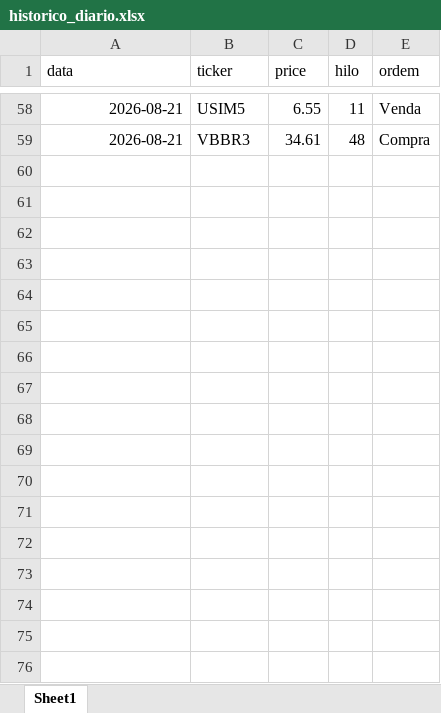
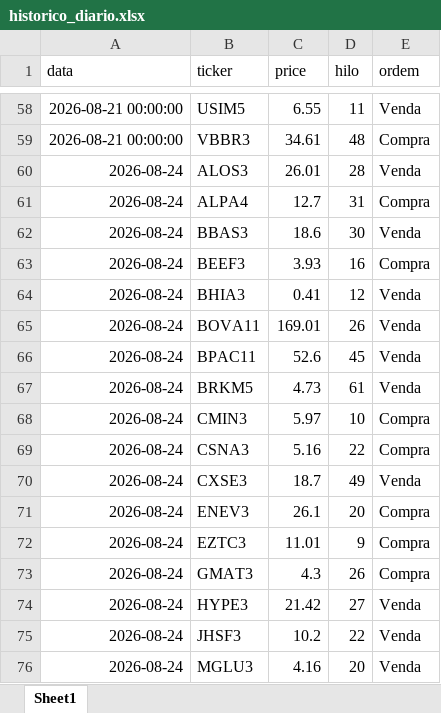
Before and after one commit to fpinto0416/hilo, an Excel workbook: historico_diario.xlsx, sheet Sheet1, drawn as a sheet; only a part is shown, gaps mark what is left out; values as stored, in another font and other column widths than the file's, no borders; the diff covers the shown part only; the diff names each change by its address in the sheet, - before the commit and + after, or states it on an @@ line.

```diff
--- a/historico_diario.xlsx (sheet Sheet1)
+++ b/historico_diario.xlsx (sheet Sheet1)
-A58:A59 (data): 2026-08-21
+A58:A59 (data): 2026-08-21 00:00:00
+row 60: 2026-08-24 | ALOS3 | 26.01 | 28 | Venda
+row 61: 2026-08-24 | ALPA4 | 12.7 | 31 | Compra
+row 62: 2026-08-24 | BBAS3 | 18.6 | 30 | Venda
+row 63: 2026-08-24 | BEEF3 | 3.93 | 16 | Compra
+row 64: 2026-08-24 | BHIA3 | 0.41 | 12 | Venda
+row 65: 2026-08-24 | BOVA11 | 169.01 | 26 | Venda
+row 66: 2026-08-24 | BPAC11 | 52.6 | 45 | Venda
+row 67: 2026-08-24 | BRKM5 | 4.73 | 61 | Venda
+row 68: 2026-08-24 | CMIN3 | 5.97 | 10 | Compra
+row 69: 2026-08-24 | CSNA3 | 5.16 | 22 | Compra
+row 70: 2026-08-24 | CXSE3 | 18.7 | 49 | Venda
+row 71: 2026-08-24 | ENEV3 | 26.1 | 20 | Compra
+row 72: 2026-08-24 | EZTC3 | 11.01 | 9 | Compra
+row 73: 2026-08-24 | GMAT3 | 4.3 | 26 | Compra
+row 74: 2026-08-24 | HYPE3 | 21.42 | 27 | Venda
+row 75: 2026-08-24 | JHSF3 | 10.2 | 22 | Venda
+row 76: 2026-08-24 | MGLU3 | 4.16 | 20 | Venda
```
Also changed, not shown: 12 added rows and 27 edited cells elsewhere in this sheet, historico_ordens.xlsx.
